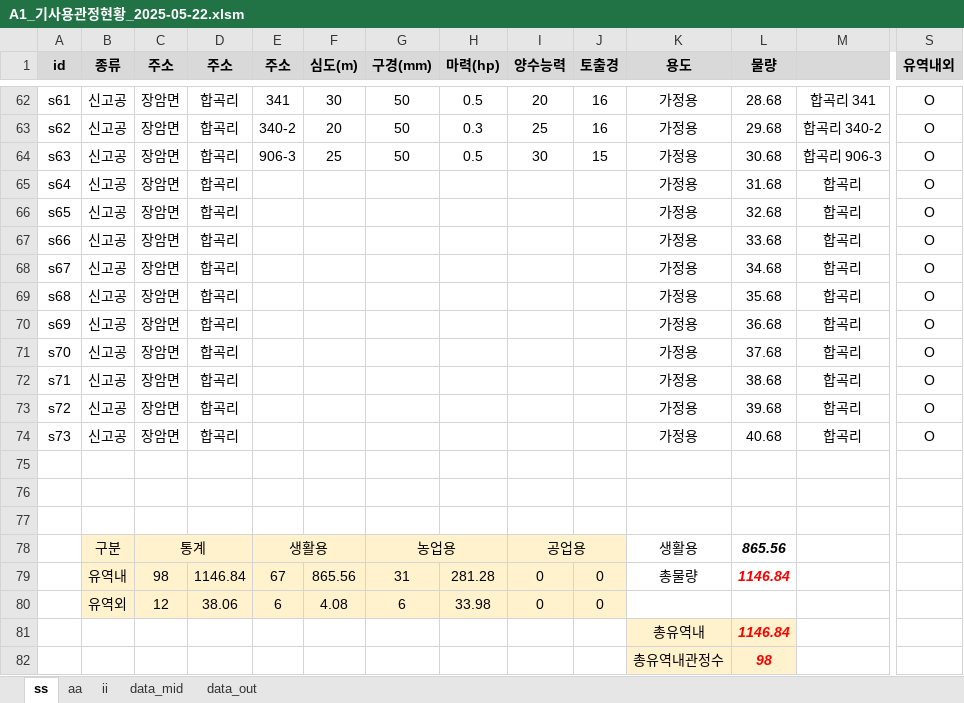
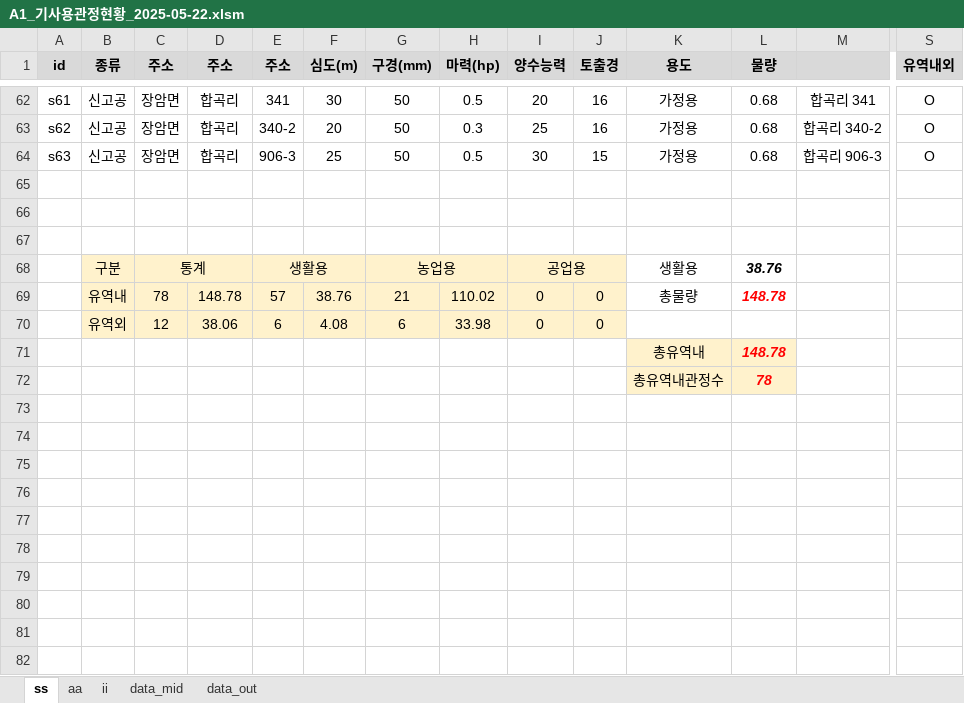
Before and after one commit to ihanseol/02_Excel3, an Excel workbook: 01_Acquifer Pumping Test/02_기사용관정/A1_기사용관정현황_2025-05-22.xlsm, sheet ss, drawn as a sheet; only a part is shown, gaps mark what is left out; values as stored, in another font and other column widths than the file's, no borders; charts and pictures not drawn; removed rows and columns are numbered as before the commit, all else as after; rows hold the shown columns only; the diff covers the shown part only; the diff names each change by its address in the sheet, - before the commit and + after, or states it on an @@ line.

```diff
--- a/01_Acquifer Pumping Test/02_기사용관정/A1_기사용관정현황_2025-05-22.xlsm (sheet ss)
+++ b/01_Acquifer Pumping Test/02_기사용관정/A1_기사용관정현황_2025-05-22.xlsm (sheet ss)
-L62 (물량): 28.68
+L62 (물량): 0.68
-L63 (물량): 29.68
+L63 (물량): 0.68
-L64 (물량): 30.68
+L64 (물량): 0.68
-row 65: s64 | 신고공 | 장암면 | 합곡리 |  |  |  |  |  |  | 가정용 | 31.68 | 합곡리 | O
-row 66: s65 | 신고공 | 장암면 | 합곡리 |  |  |  |  |  |  | 가정용 | 32.68 | 합곡리 | O
-row 67: s66 | 신고공 | 장암면 | 합곡리 |  |  |  |  |  |  | 가정용 | 33.68 | 합곡리 | O
-row 68: s67 | 신고공 | 장암면 | 합곡리 |  |  |  |  |  |  | 가정용 | 34.68 | 합곡리 | O
-row 69: s68 | 신고공 | 장암면 | 합곡리 |  |  |  |  |  |  | 가정용 | 35.68 | 합곡리 | O
-row 70: s69 | 신고공 | 장암면 | 합곡리 |  |  |  |  |  |  | 가정용 | 36.68 | 합곡리 | O
-row 71: s70 | 신고공 | 장암면 | 합곡리 |  |  |  |  |  |  | 가정용 | 37.68 | 합곡리 | O
-row 72: s71 | 신고공 | 장암면 | 합곡리 |  |  |  |  |  |  | 가정용 | 38.68 | 합곡리 | O
-row 73: s72 | 신고공 | 장암면 | 합곡리 |  |  |  |  |  |  | 가정용 | 39.68 | 합곡리 | O
-row 74: s73 | 신고공 | 장암면 | 합곡리 |  |  |  |  |  |  | 가정용 | 40.68 | 합곡리 | O
-L68 (물량): 865.56
+L68 (물량): 38.76
-row 79:  | 유역내 | 98 | 1146.84 | 67 | 865.56 | 31 | 281.28 | 0 | 0 | 총물량 | 1146.84
+row 69:  | 유역내 | 78 | 148.78 | 57 | 38.76 | 21 | 110.02 | 0 | 0 | 총물량 | 148.78
-L71 (물량): 1146.84
+L71 (물량): 148.78
-L72 (물량): 98
+L72 (물량): 78
```
Also changed, not shown: 27 edited cells elsewhere in this sheet, sheet aa, formulas that keep their value, charts or pictures, 8 other files.
